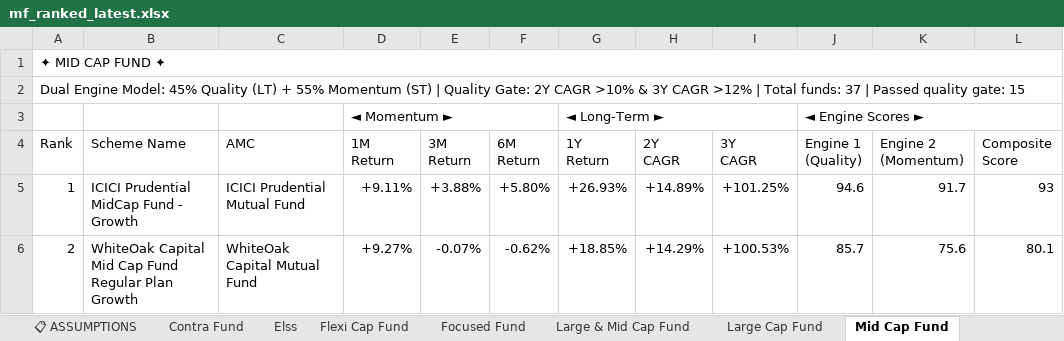
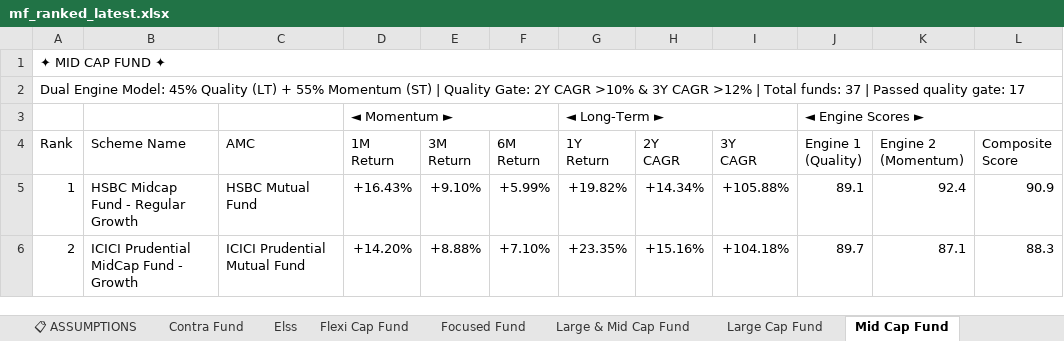
Before and after one commit to rahulshirke7951/MF_Ranker, an Excel workbook: output/mf_ranked_latest.xlsx, sheet Mid Cap Fund, drawn as a sheet; only a part is shown; values as stored, in another font and other column widths than the file's, no cell formats; the diff covers the shown part only; the diff names each change by its address in the sheet, - before the commit and + after, or states it on an @@ line.

```diff
--- a/output/mf_ranked_latest.xlsx (sheet Mid Cap Fund)
+++ b/output/mf_ranked_latest.xlsx (sheet Mid Cap Fund)
-A2 (Rank): …quality gate: 15
+A2 (Rank): …quality gate: 17
-B5 (Scheme Name): ICICI Prudential MidCap Fund - Growth
+B5 (Scheme Name): HSBC Midcap Fund - Regular Growth
-C5 (AMC): ICICI Prudential Mutual Fund
+C5 (AMC): HSBC Mutual Fund
-D5 (1M Return): +9.11%
+D5 (1M Return): +16.43%
-E5 (3M Return): +3.88%
+E5 (3M Return): +9.10%
-F5 (6M Return): +5.80%
+F5 (6M Return): +5.99%
-G5 (1Y Return): +26.93%
+G5 (1Y Return): +19.82%
-H5 (2Y CAGR): +14.89%
+H5 (2Y CAGR): +14.34%
-I5 (3Y CAGR): +101.25%
+I5 (3Y CAGR): +105.88%
-J5 (Engine 1 (Quality)): 94.6
+J5 (Engine 1 (Quality)): 89.1
-K5 (Engine 2 (Momentum)): 91.7
+K5 (Engine 2 (Momentum)): 92.4
-L5 (Composite Score): 93
+L5 (Composite Score): 90.9
-B6 (Scheme Name): WhiteOak Capital Mid Cap Fund Regular Plan Growth
+B6 (Scheme Name): ICICI Prudential MidCap Fund - Growth
-C6 (AMC): WhiteOak Capital Mutual Fund
+C6 (AMC): ICICI Prudential Mutual Fund
-D6 (1M Return): +9.27%
+D6 (1M Return): +14.20%
-E6 (3M Return): -0.07%
+E6 (3M Return): +8.88%
-F6 (6M Return): -0.62%
+F6 (6M Return): +7.10%
-G6 (1Y Return): +18.85%
+G6 (1Y Return): +23.35%
-H6 (2Y CAGR): +14.29%
+H6 (2Y CAGR): +15.16%
-I6 (3Y CAGR): +100.53%
+I6 (3Y CAGR): +104.18%
-J6 (Engine 1 (Quality)): 85.7
+J6 (Engine 1 (Quality)): 89.7
-K6 (Engine 2 (Momentum)): 75.6
+K6 (Engine 2 (Momentum)): 87.1
-L6 (Composite Score): 80.1
+L6 (Composite Score): 88.3
```
Also changed, not shown: 2 added rows, 2 removed rows and 315 edited cells elsewhere in this sheet, sheet Sectoral Thematic, sheet Large Cap Fund, sheet Flexi Cap Fund, sheet Small Cap Fund, sheet Multi Cap Fund, sheet Elss, 6 more sheets, cell formats.
